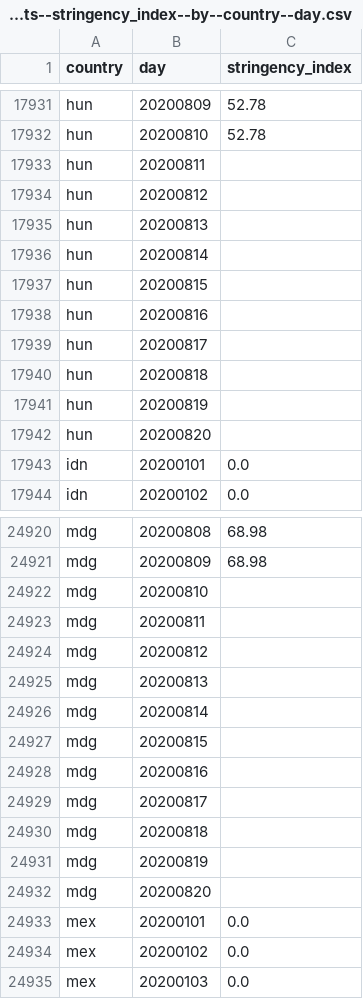
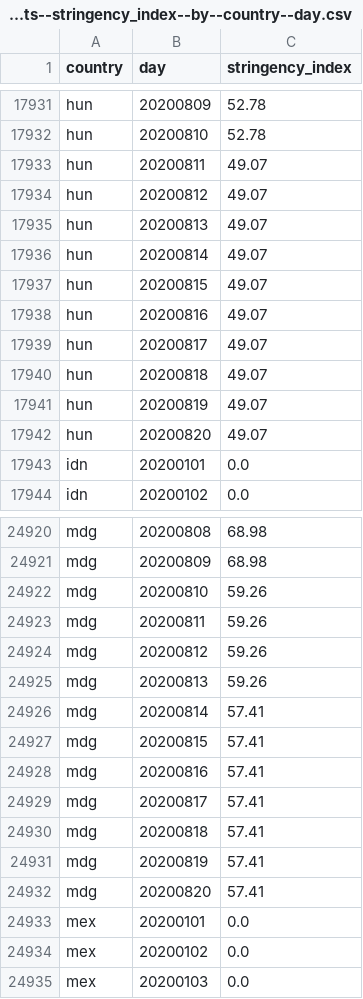
Before and after one commit to open-numbers/ddf--oxford--covid_government_response, a CSV file: ddf--datapoints--stringency_index--by--country--day.csv, drawn as a sheet; only a part is shown, gaps mark what is left out.

Commit message:
auto generated dataset

```diff
--- a/ddf--datapoints--stringency_index--by--country--day.csv
+++ b/ddf--datapoints--stringency_index--by--country--day.csv
@@ -17932,12 +17932,12 @@ hun,20200809,52.78
 hun,20200810,52.78
-hun,20200811,
-hun,20200812,
-hun,20200813,
-hun,20200814,
-hun,20200815,
-hun,20200816,
-hun,20200817,
-hun,20200818,
-hun,20200819,
-hun,20200820,
+hun,20200811,49.07
+hun,20200812,49.07
+hun,20200813,49.07
+hun,20200814,49.07
+hun,20200815,49.07
+hun,20200816,49.07
+hun,20200817,49.07
+hun,20200818,49.07
+hun,20200819,49.07
+hun,20200820,49.07
 idn,20200101,0.0
@@ -24921,13 +24921,13 @@ mdg,20200808,68.98
 mdg,20200809,68.98
-mdg,20200810,
-mdg,20200811,
-mdg,20200812,
-mdg,20200813,
-mdg,20200814,
-mdg,20200815,
-mdg,20200816,
-mdg,20200817,
-mdg,20200818,
-mdg,20200819,
-mdg,20200820,
+mdg,20200810,59.26
+mdg,20200811,59.26
+mdg,20200812,59.26
+mdg,20200813,59.26
+mdg,20200814,57.41
+mdg,20200815,57.41
+mdg,20200816,57.41
+mdg,20200817,57.41
+mdg,20200818,57.41
+mdg,20200819,57.41
+mdg,20200820,57.41
 mex,20200101,0.0
```
Also changed, not shown: ddf--datapoints--c1_flag--by--country--day.csv, ddf--datapoints--c1_school_closing--by--country--day.csv, 34 other files.
